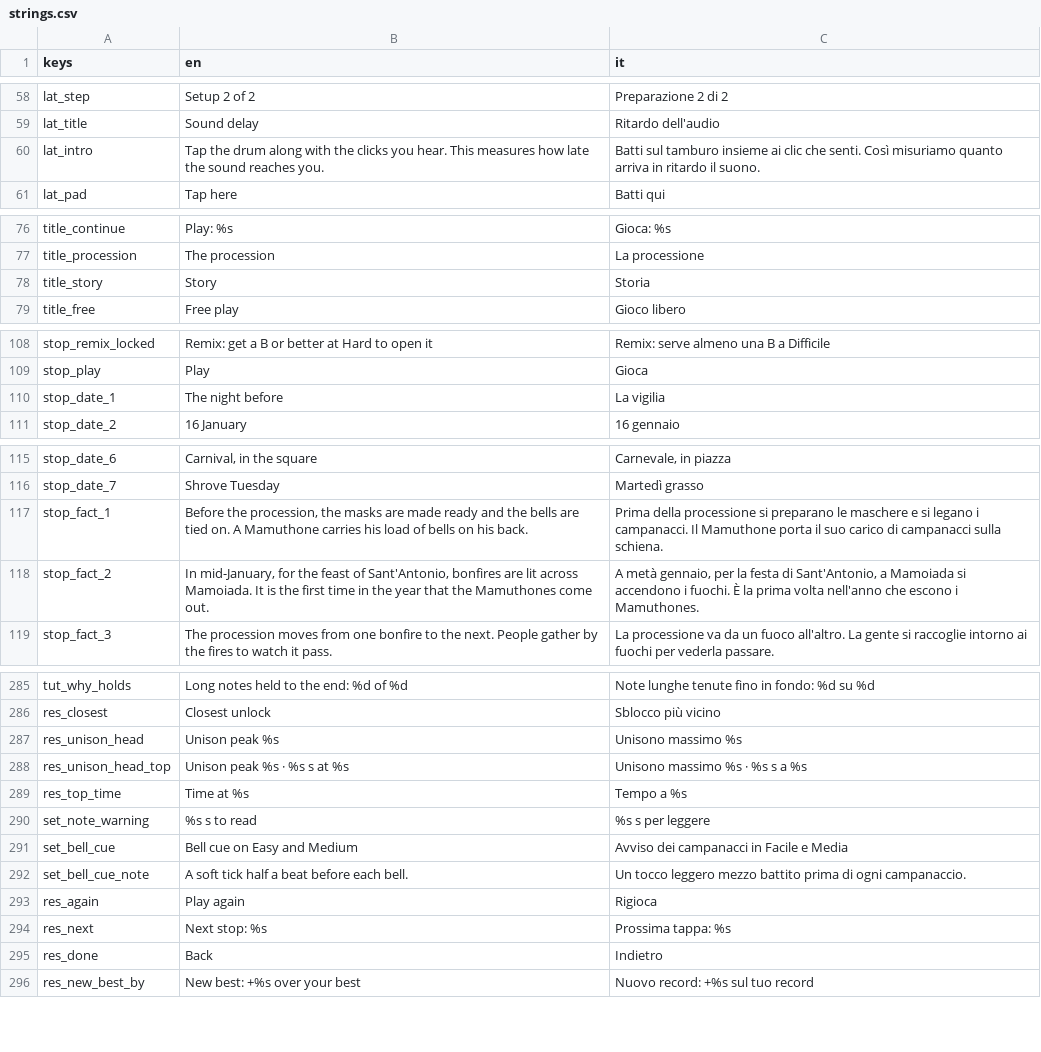
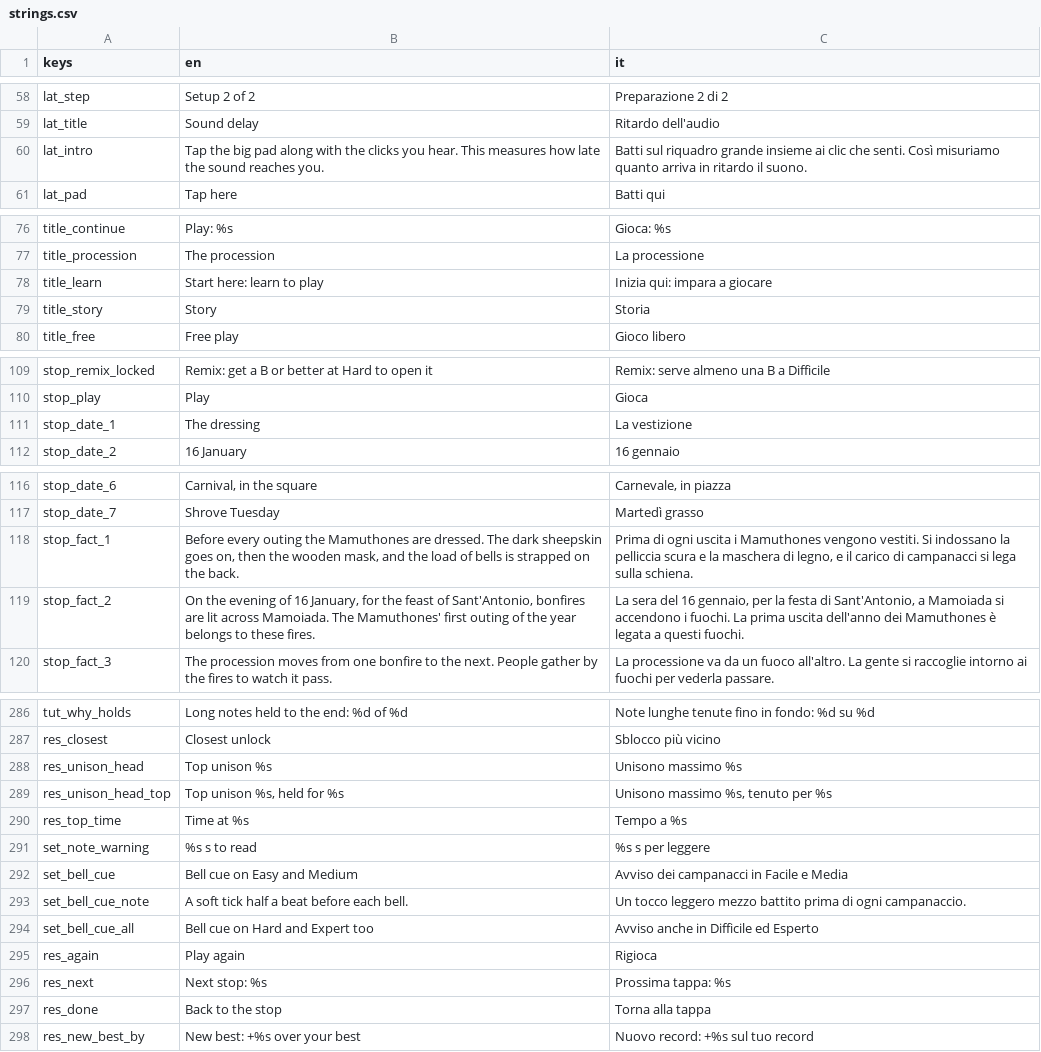
Before and after one commit to icsdaniel/Mamuthones, a CSV file: game/i18n/strings.csv, drawn as a sheet; only a part is shown, gaps mark what is left out; the diff covers the shown part only.

```diff
--- a/game/i18n/strings.csv
+++ b/game/i18n/strings.csv
@@ -59,3 +59,3 @@ lat_step,Setup 2 of 2,Preparazione 2 di 2
 lat_title,Sound delay,Ritardo dell'audio
-lat_intro,Tap the drum along with the clicks you hear. This measures how late the sound reaches you.,Batti sul tamburo insieme ai clic che senti. Così misuriamo quanto arriva in ritardo il suono.
+lat_intro,Tap the big pad along with the clicks you hear. This measures how late the sound reaches you.,Batti sul riquadro grande insieme ai clic che senti. Così misuriamo quanto arriva in ritardo il suono.
 lat_pad,Tap here,Batti qui
@@ -77,2 +77,3 @@ title_continue,Play: %s,Gioca: %s
 title_procession,The procession,La processione
+title_learn,Start here: learn to play,Inizia qui: impara a giocare
 title_story,Story,Storia
@@ -109,3 +110,3 @@ stop_remix_locked,Remix: get a B or better at Hard to open it,Remix: serve almen
 stop_play,Play,Gioca
-stop_date_1,The night before,La vigilia
+stop_date_1,The dressing,La vestizione
 stop_date_2,16 January,16 gennaio
@@ -116,4 +117,4 @@ stop_date_6,"Carnival, in the square","Carnevale, in piazza"
 stop_date_7,Shrove Tuesday,Martedì grasso
-stop_fact_1,"Before the procession, the masks are made ready and the bells are tied on. A Mamuthone carries his load of bells on his back.",Prima della processione si preparano le maschere e si legano i campanacci. Il Mamuthone porta il suo carico di campanacci sulla schiena.
-stop_fact_2,"In mid-January, for the feast of Sant'Antonio, bonfires are lit across Mamoiada. It is the first time in the year that the Mamuthones come out.","A metà gennaio, per la festa di Sant'Antonio, a Mamoiada si accendono i fuochi. È la prima volta nell'anno che escono i Mamuthones."
+stop_fact_1,"Before every outing the Mamuthones are dressed. The dark sheepskin goes on, then the wooden mask, and the load of bells is strapped on the back.","Prima di ogni uscita i Mamuthones vengono vestiti. Si indossano la pelliccia scura e la maschera di legno, e il carico di campanacci si lega sulla schiena."
+stop_fact_2,"On the evening of 16 January, for the feast of Sant'Antonio, bonfires are lit across Mamoiada. The Mamuthones' first outing of the year belongs to these fires.","La sera del 16 gennaio, per la festa di Sant'Antonio, a Mamoiada si accendono i fuochi. La prima uscita dell'anno dei Mamuthones è legata a questi fuochi."
 stop_fact_3,The procession moves from one bonfire to the next. People gather by the fires to watch it pass.,La processione va da un fuoco all'altro. La gente si raccoglie intorno ai fuochi per vederla passare.
@@ -286,4 +287,4 @@ tut_why_holds,Long notes held to the end: %d of %d,Note lunghe tenute fino in fo
 res_closest,Closest unlock,Sblocco più vicino
-res_unison_head,Unison peak %s,Unisono massimo %s
-res_unison_head_top,Unison peak %s · %s s at %s,Unisono massimo %s · %s s a %s
+res_unison_head,Top unison %s,Unisono massimo %s
+res_unison_head_top,"Top unison %s, held for %s","Unisono massimo %s, tenuto per %s"
 res_top_time,Time at %s,Tempo a %s
@@ -292,5 +293,6 @@ set_bell_cue,Bell cue on Easy and Medium,Avviso dei campanacci in Facile e Media
 set_bell_cue_note,A soft tick half a beat before each bell.,Un tocco leggero mezzo battito prima di ogni campanaccio.
+set_bell_cue_all,Bell cue on Hard and Expert too,Avviso anche in Difficile ed Esperto
 res_again,Play again,Rigioca
 res_next,Next stop: %s,Prossima tappa: %s
-res_done,Back,Indietro
+res_done,Back to the stop,Torna alla tappa
 res_new_best_by,New best: +%s over your best,Nuovo record: +%s sul tuo record
```
Also changed, not shown: 4 edited cells elsewhere in this file, 16 other files.
